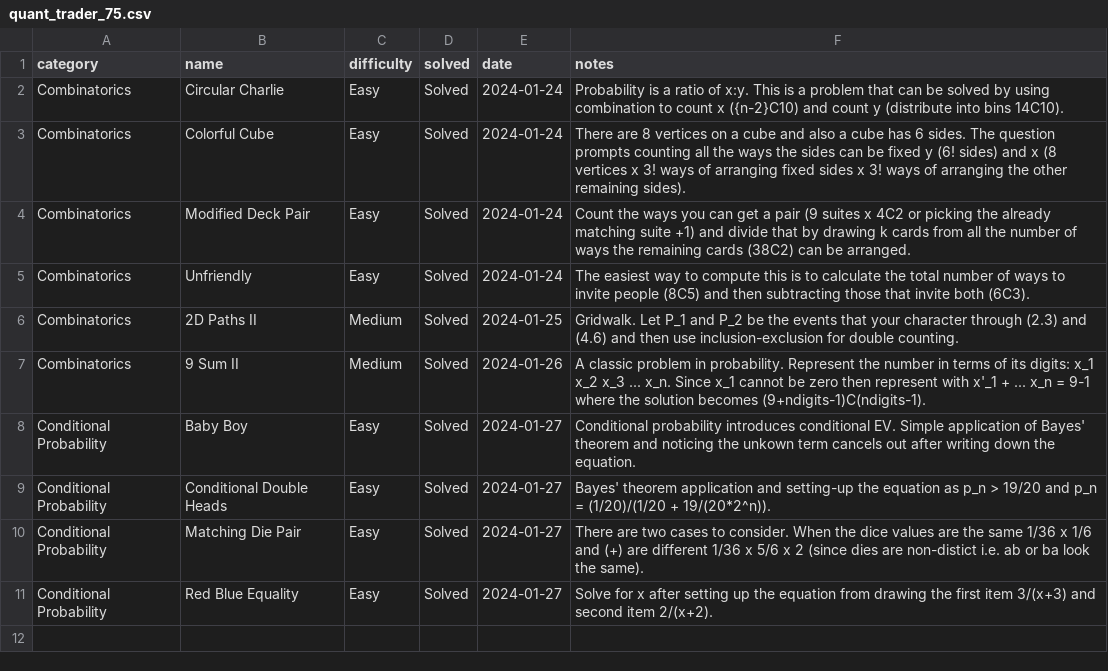
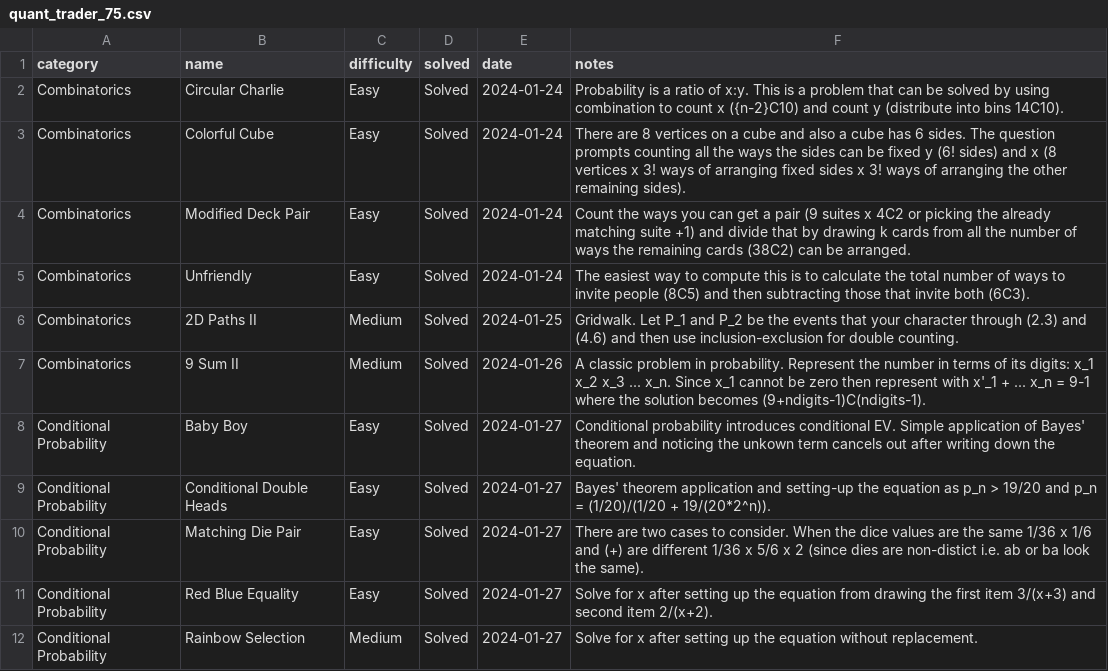
Before and after one commit to jaymarichua/quant-q-a, a CSV file: quant_trader_75.csv, drawn as a sheet; the diff names each change by its address in the sheet, - before the commit and + after, or states it on an @@ line.

Commit message:
Update quant_trader_75.csv

```diff
--- a/quant_trader_75.csv
+++ b/quant_trader_75.csv
+row 12: Conditional Probability | Rainbow Selection | Medium | Solved | 2024-01-27 | Solve for x after setting up the equation without replacement.
```
